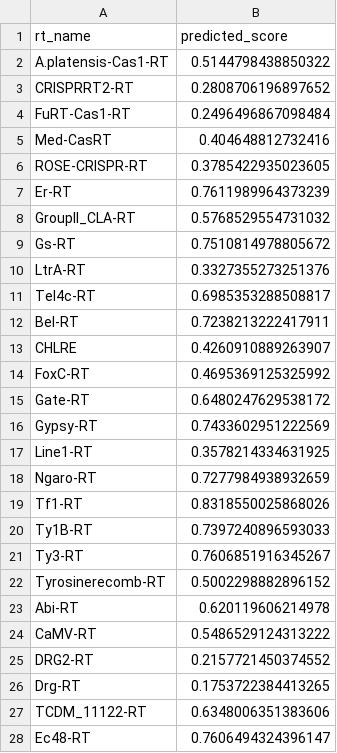
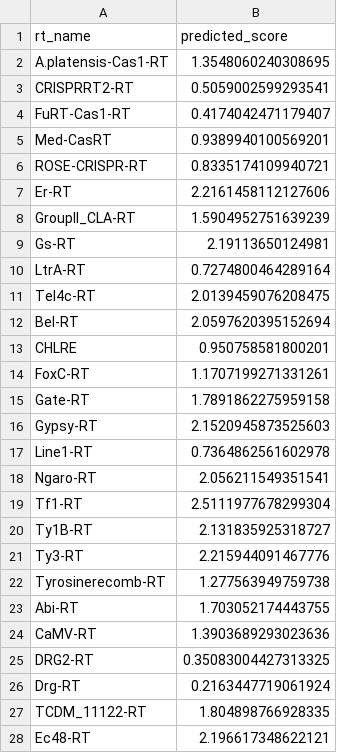
Before and after one commit to TanishDevs11/RT-plm-benchmark, a CSV file: results/calibrated_predictions_selected_features.csv, drawn as a sheet; only a part is shown; the diff covers the shown part only.

```diff
--- a/results/calibrated_predictions_selected_features.csv
+++ b/results/calibrated_predictions_selected_features.csv
@@ -1,28 +1,28 @@
 rt_name,predicted_score
-A.platensis-Cas1-RT,0.5144798438850322
-CRISPRRT2-RT,0.2808706196897652
-FuRT-Cas1-RT,0.2496496867098484
-Med-CasRT,0.404648812732416
-ROSE-CRISPR-RT,0.3785422935023605
-Er-RT,0.7611989964373239
-GroupII_CLA-RT,0.5768529554731032
-Gs-RT,0.7510814978805672
-LtrA-RT,0.3327355273251376
-Tel4c-RT,0.6985353288508817
-Bel-RT,0.7238213222417911
-CHLRE,0.4260910889263907
-FoxC-RT,0.4695369125325992
-Gate-RT,0.6480247629538172
-Gypsy-RT,0.7433602951222569
-Line1-RT,0.3578214334631925
-Ngaro-RT,0.7277984938932659
-Tf1-RT,0.8318550025868026
-Ty1B-RT,0.7397240896593033
-Ty3-RT,0.7606851916345267
-Tyrosinerecomb-RT,0.5002298882896152
-Abi-RT,0.620119606214978
-CaMV-RT,0.5486529124313222
-DRG2-RT,0.2157721450374552
-Drg-RT,0.1753722384413265
-TCDM_11122-RT,0.6348006351383606
-Ec48-RT,0.7606494324396147
+A.platensis-Cas1-RT,1.3548060240308695
+CRISPRRT2-RT,0.5059002599293541
+FuRT-Cas1-RT,0.4174042471179407
+Med-CasRT,0.9389940100569201
+ROSE-CRISPR-RT,0.8335174109940721
+Er-RT,2.2161458112127606
+GroupII_CLA-RT,1.5904952751639239
+Gs-RT,2.19113650124981
+LtrA-RT,0.7274800464289164
+Tel4c-RT,2.0139459076208475
+Bel-RT,2.0597620395152694
+CHLRE,0.950758581800201
+FoxC-RT,1.1707199271331261
+Gate-RT,1.7891862275959158
+Gypsy-RT,2.1520945873525603
+Line1-RT,0.7364862561602978
+Ngaro-RT,2.056211549351541
+Tf1-RT,2.5111977678299304
+Ty1B-RT,2.131835925318727
+Ty3-RT,2.215944091467776
+Tyrosinerecomb-RT,1.277563949759738
+Abi-RT,1.703052174443755
+CaMV-RT,1.3903689293023636
+DRG2-RT,0.35083004427313325
+Drg-RT,0.2163447719061924
+TCDM_11122-RT,1.804898766928335
+Ec48-RT,2.196617348622121
```
Also changed, not shown: 30 edited cells elsewhere in this file, results/midband_zone_repair_candidate.csv, submission.csv, 11 other files.
